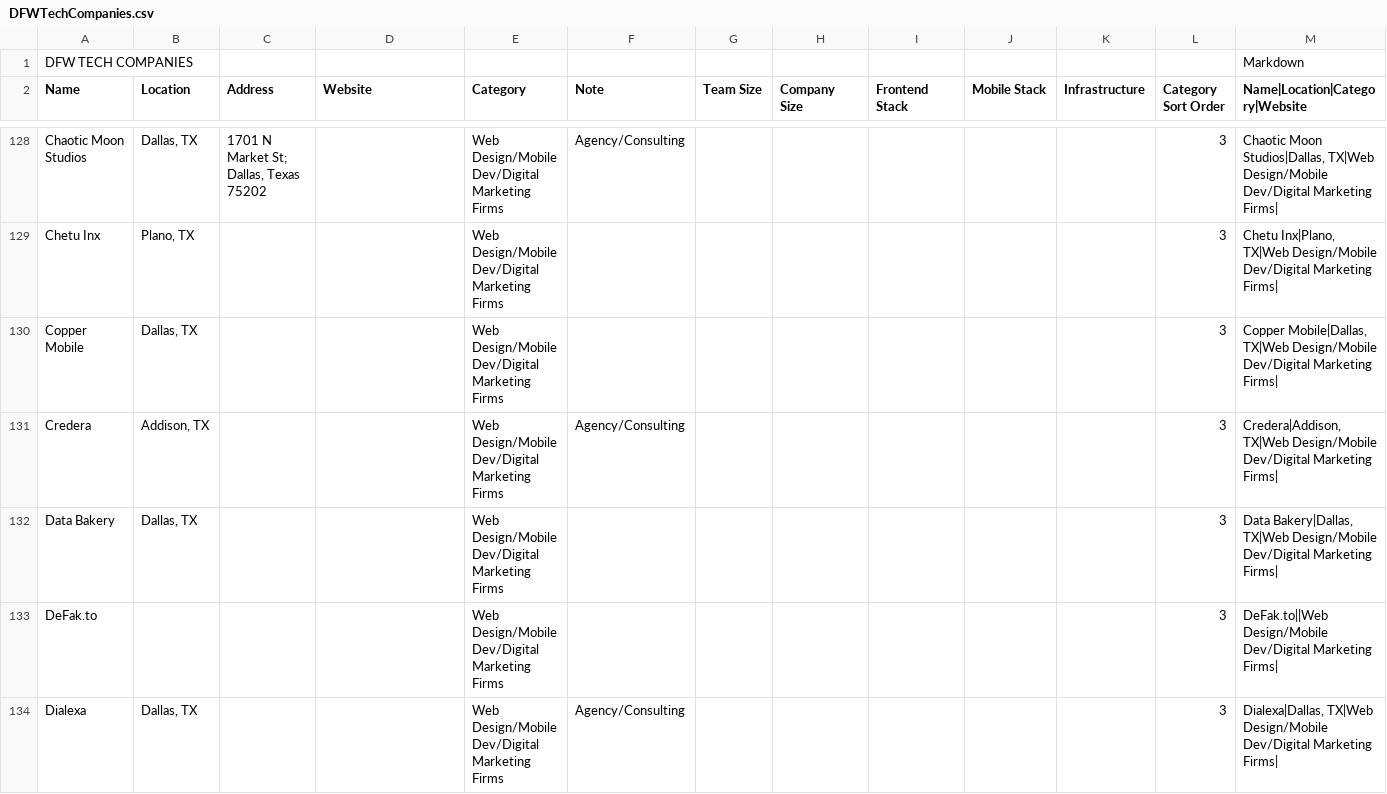
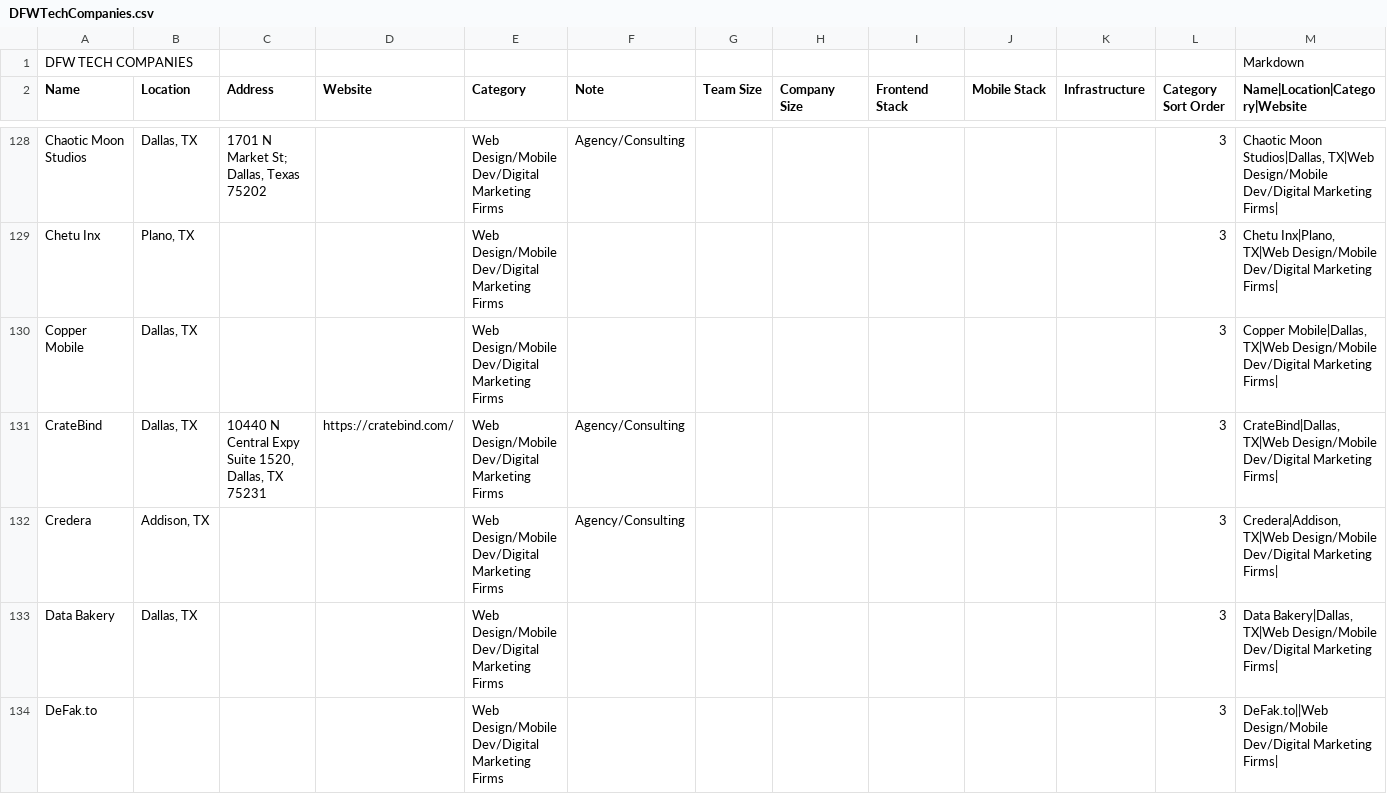
Before and after one commit to mnutsch/DFW_Tech_Companies, a CSV file: DFWTechCompanies.csv, drawn as a sheet; only a part is shown, gaps mark what is left out; the shorter side is filled out with more unchanged rows.

Commit message:
Update DFWTechCompanies.csv

```diff
--- a/DFWTechCompanies.csv
+++ b/DFWTechCompanies.csv
@@ -130,2 +130,3 @@ Chetu Inx,"Plano, TX",,,Web Design/Mobile Dev/Digital Marketing Firms,,,,,,,3,"C
 Copper Mobile,"Dallas, TX",,,Web Design/Mobile Dev/Digital Marketing Firms,,,,,,,3,"Copper Mobile|Dallas, TX|Web Design/Mobile Dev/Digital Marketing Firms|"
+CrateBind,"Dallas, TX","10440 N Central Expy Suite 1520, Dallas, TX 75231","https://cratebind.com/",Web Design/Mobile Dev/Digital Marketing Firms,Agency/Consulting,,,,,,3,"CrateBind|Dallas, TX|Web Design/Mobile Dev/Digital Marketing Firms|"
 Credera,"Addison, TX",,,Web Design/Mobile Dev/Digital Marketing Firms,Agency/Consulting,,,,,,3,"Credera|Addison, TX|Web Design/Mobile Dev/Digital Marketing Firms|"
```
